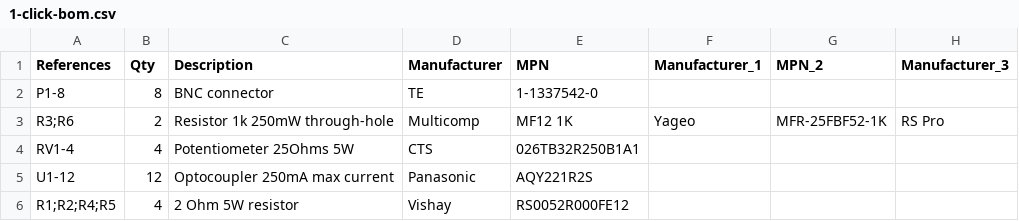
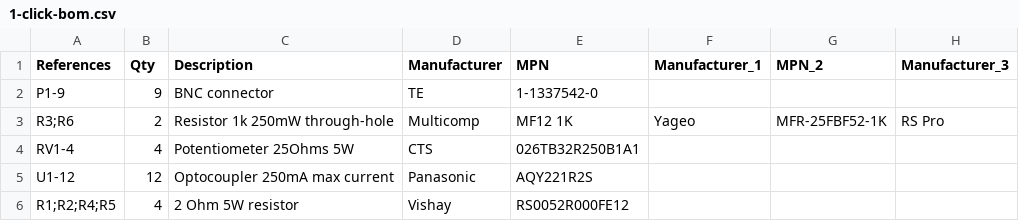
Before and after one commit to eulerlab/open-visual-stimulator, a CSV file: boards/ssr_board/1-click-bom.csv (was boards/optcoupler_board/1-click-bom.csv), drawn as a sheet; only a part is shown; the diff names each change by its address in the sheet, - before the commit and + after, or states it on an @@ line.

Commit message:
update readmes and 1-click-bom.csv for solid state relay board

```diff
--- a/boards/optcoupler_board/1-click-bom.csv
+++ b/boards/ssr_board/1-click-bom.csv
-A2 (References): P1-8
+A2 (References): P1-9
-B2 (Qty): 8
+B2 (Qty): 9
```
Also changed, not shown: 43 other files.
